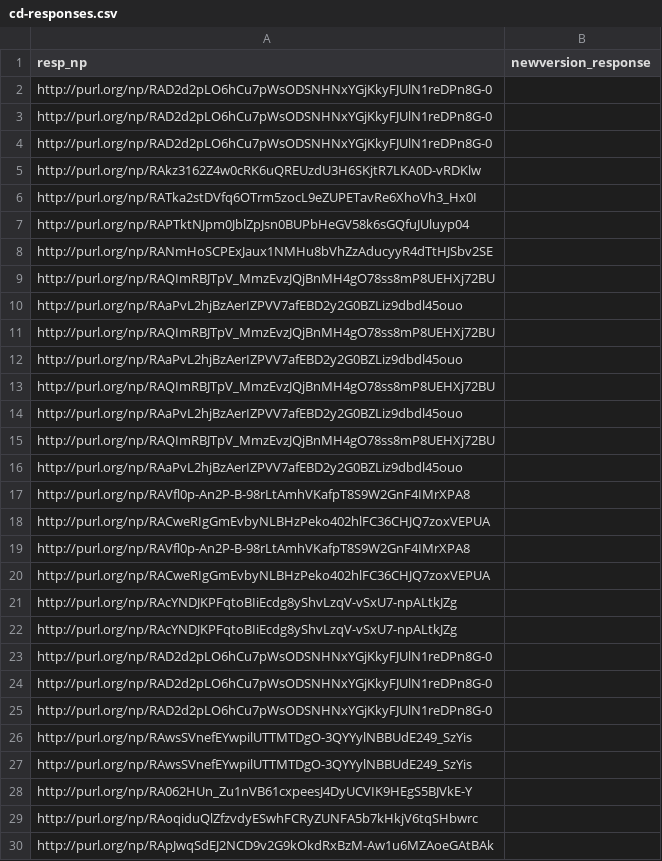
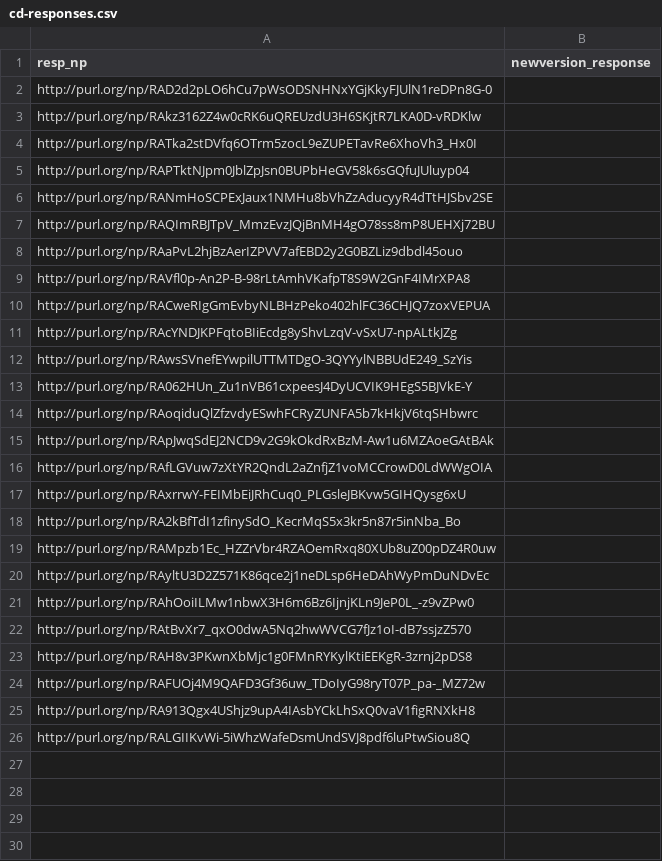
Before and after one commit to LaraHack/fpsi_analytics, a CSV file: sparql-results/cd-responses.csv, drawn as a sheet; only a part is shown; the shorter side is filled out with more unchanged rows.

```diff
--- a/sparql-results/cd-responses.csv
+++ b/sparql-results/cd-responses.csv
@@ -2,4 +2,2 @@
 "http://purl.org/np/RAD2d2pLO6hCu7pWsODSNHNxYGjKkyFJUlN1reDPn8G-0",
-"http://purl.org/np/RAD2d2pLO6hCu7pWsODSNHNxYGjKkyFJUlN1reDPn8G-0",
-"http://purl.org/np/RAD2d2pLO6hCu7pWsODSNHNxYGjKkyFJUlN1reDPn8G-0",
 "http://purl.org/np/RAkz3162Z4w0cRK6uQREUzdU3H6SKjtR7LKA0D-vRDKlw",
@@ -10,10 +8,2 @@
 "http://purl.org/np/RAaPvL2hjBzAerIZPVV7afEBD2y2G0BZLiz9dbdl45ouo",
-"http://purl.org/np/RAQImRBJTpV_MmzEvzJQjBnMH4gO78ss8mP8UEHXj72BU",
-"http://purl.org/np/RAaPvL2hjBzAerIZPVV7afEBD2y2G0BZLiz9dbdl45ouo",
-"http://purl.org/np/RAQImRBJTpV_MmzEvzJQjBnMH4gO78ss8mP8UEHXj72BU",
-"http://purl.org/np/RAaPvL2hjBzAerIZPVV7afEBD2y2G0BZLiz9dbdl45ouo",
-"http://purl.org/np/RAQImRBJTpV_MmzEvzJQjBnMH4gO78ss8mP8UEHXj72BU",
-"http://purl.org/np/RAaPvL2hjBzAerIZPVV7afEBD2y2G0BZLiz9dbdl45ouo",
-"http://purl.org/np/RAVfl0p-An2P-B-98rLtAmhVKafpT8S9W2GnF4IMrXPA8",
-"http://purl.org/np/RACweRIgGmEvbyNLBHzPeko402hlFC36CHJQ7zoxVEPUA",
 "http://purl.org/np/RAVfl0p-An2P-B-98rLtAmhVKafpT8S9W2GnF4IMrXPA8",
@@ -21,7 +11,2 @@
 "http://purl.org/np/RAcYNDJKPFqtoBIiEcdg8yShvLzqV-vSxU7-npALtkJZg",
-"http://purl.org/np/RAcYNDJKPFqtoBIiEcdg8yShvLzqV-vSxU7-npALtkJZg",
-"http://purl.org/np/RAD2d2pLO6hCu7pWsODSNHNxYGjKkyFJUlN1reDPn8G-0",
-"http://purl.org/np/RAD2d2pLO6hCu7pWsODSNHNxYGjKkyFJUlN1reDPn8G-0",
-"http://purl.org/np/RAD2d2pLO6hCu7pWsODSNHNxYGjKkyFJUlN1reDPn8G-0",
-"http://purl.org/np/RAwsSVnefEYwpilUTTMTDgO-3QYYylNBBUdE249_SzYis",
 "http://purl.org/np/RAwsSVnefEYwpilUTTMTDgO-3QYYylNBBUdE249_SzYis",
```
Also changed, not shown: sparql-results/cd-response-to-review.csv, sparql-results/cd-reviews.csv, 9 other files.
